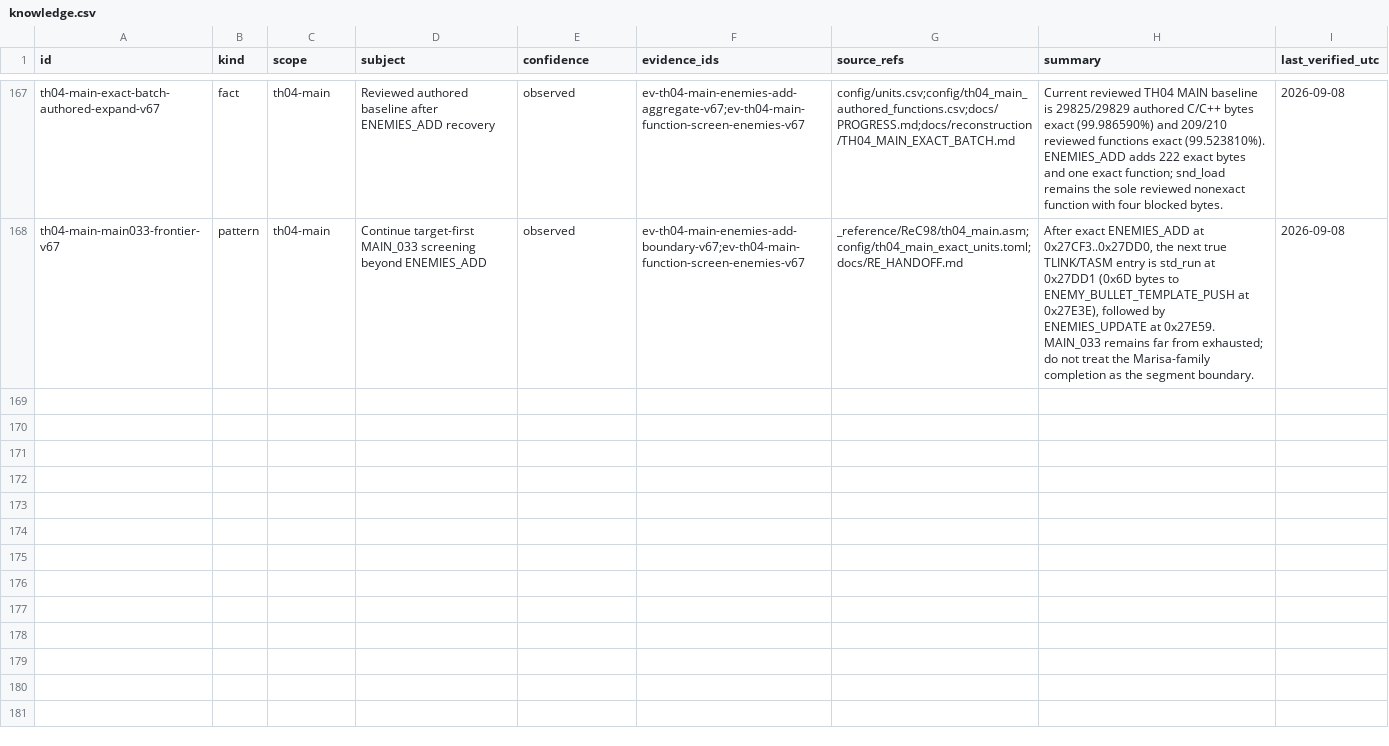
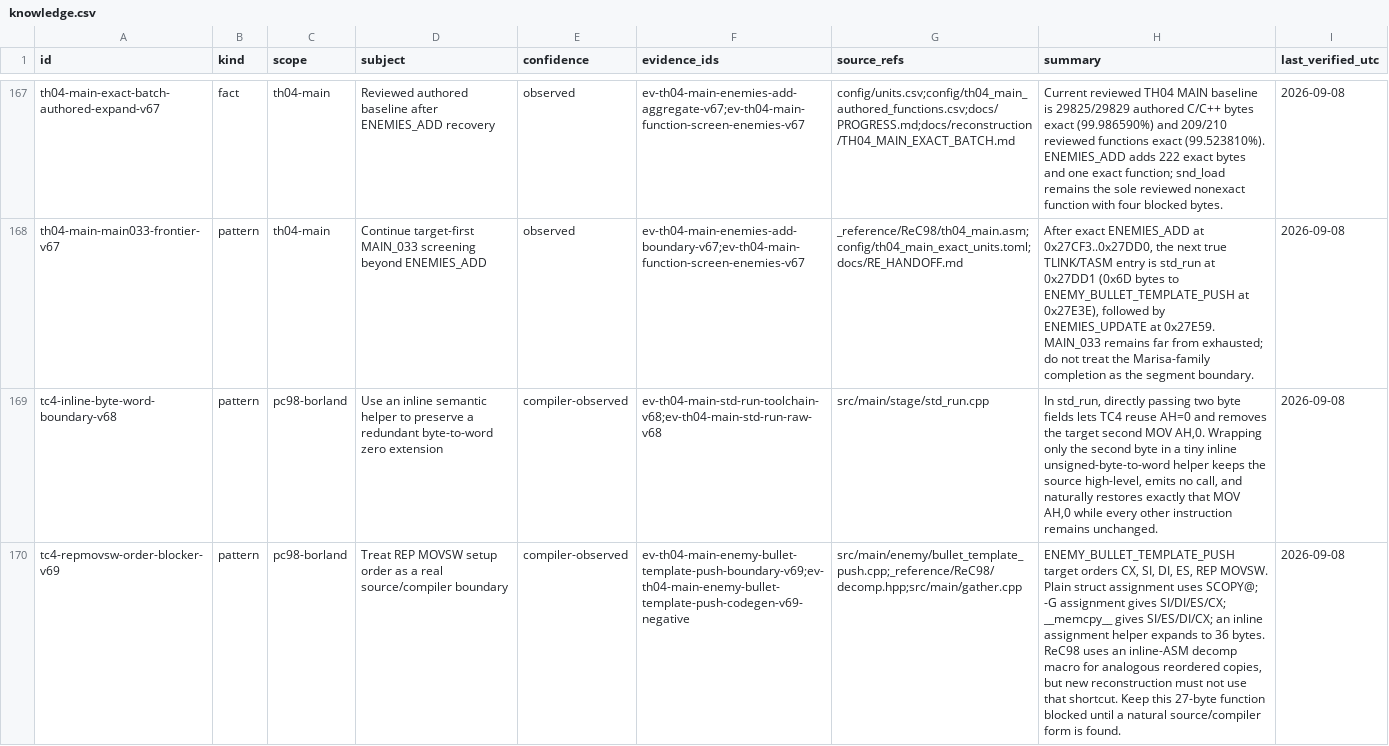
Before and after one commit to N0zoM1z0/th04, a CSV file: config/knowledge.csv, drawn as a sheet; only a part is shown, gaps mark what is left out; the diff covers the shown part only; the diff names each change by its address in the sheet, - before the commit and + after, or states it on an @@ line.

Commit message:
gpt-web: recover exact std_run and classify template copy

```diff
--- a/config/knowledge.csv
+++ b/config/knowledge.csv
+row 169: tc4-inline-byte-word-boundary-v68 | pattern | pc98-borland | Use an inline semantic helper to preserve a redundant byte-to-word zero extension | compiler-observed | ev-th04-main-std-run-toolchain-v68;ev-th04-main-std-run-raw-v68 | src/main/stage/std_run.cpp | In std_run, directly passing two byte fields lets TC4 reuse AH=0 and removes the target second MOV AH,0. Wrapping only the second byte in a tiny inline unsigned-byte-to-word helper keeps the source high-level, emits no call, and naturally restores exactly that MOV AH,0 while every other instruction remains unchanged. | 2026-09-08
+row 170: tc4-repmovsw-order-blocker-v69 | pattern | pc98-borland | Treat REP MOVSW setup order as a real source/compiler boundary | compiler-observed | ev-th04-main-enemy-bullet-template-push-boundary-v69;ev-th04-main-enemy-bullet-template-push-codegen-v69-negative | src/main/enemy/bullet_template_push.cpp;_reference/ReC98/decomp.hpp;src/main/gather.cpp | ENEMY_BULLET_TEMPLATE_PUSH target orders CX, SI, DI, ES, REP MOVSW. Plain struct assignment uses SCOPY@; -G assignment gives SI/DI/ES/CX; __memcpy__ gives SI/ES/DI/CX; an inline assignment helper expands to 36 bytes. ReC98 uses an inline-ASM decomp macro for analogous reordered copies, but new reconstruction must not use that shortcut. Keep this 27-byte function blocked until a natural source/compiler form is found. | 2026-09-08
```
Also changed, not shown: 2 added rows elsewhere in this file, config/th04_main_authored_functions.csv, config/units.csv, 12 other files.
